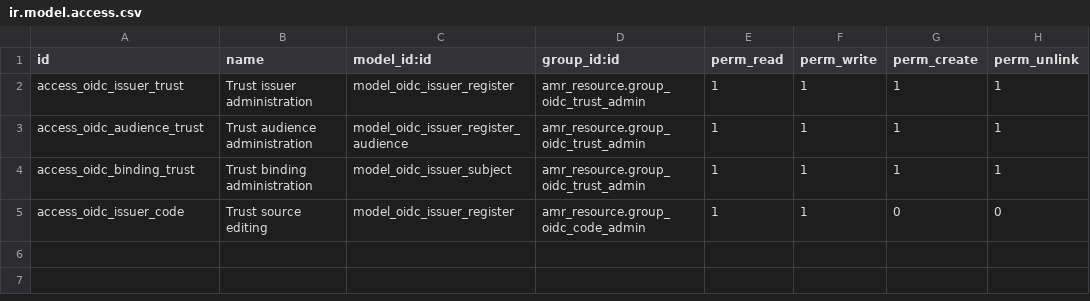
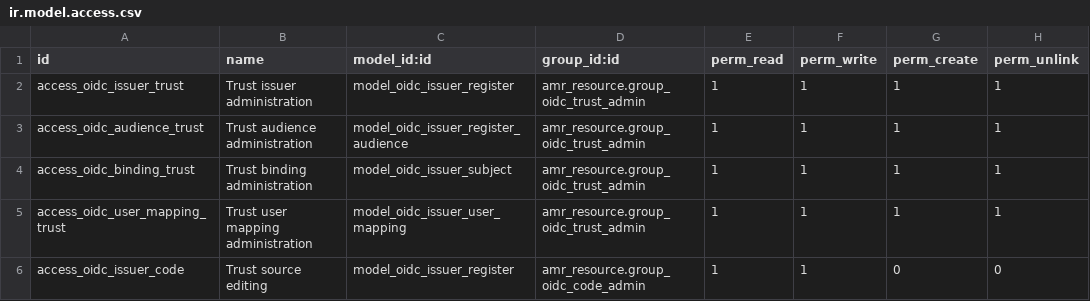
Before and after one commit to agusramdan/odoo_13_addons, a CSV file: amr_resource/security/ir.model.access.csv, drawn as a sheet; the diff names each change by its address in the sheet, - before the commit and + after, or states it on an @@ line.

Commit message:
feat(amr_resource): add trust source policy foundation

```diff
--- a/amr_resource/security/ir.model.access.csv
+++ b/amr_resource/security/ir.model.access.csv
+row 5: access_oidc_user_mapping_trust | Trust user mapping administration | model_oidc_issuer_user_mapping | amr_resource.group_oidc_trust_admin | 1 | 1 | 1 | 1
```
Also changed, not shown: 6 other files.
